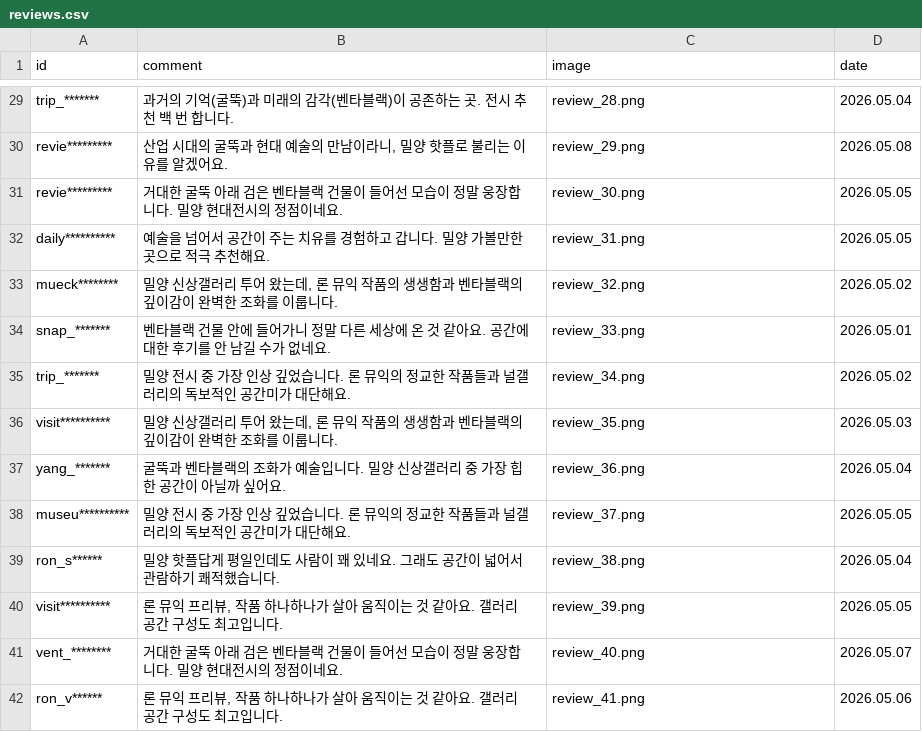
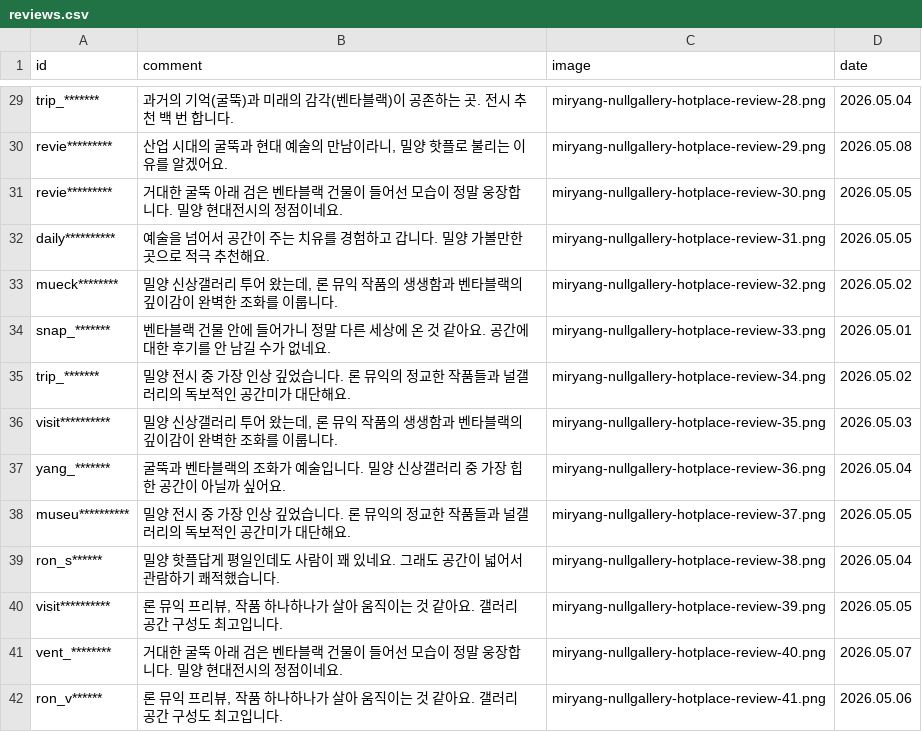
Before and after one commit to nullgallery/nullgallery, a CSV file: reviews.csv, drawn as a sheet; only a part is shown, gaps mark what is left out; the diff covers the shown part only; the diff names each change by its address in the sheet, - before the commit and + after, or states it on an @@ line.

Commit message:
SEO: Sync titles, update to nullgallery.kr domain, and optimize review image names for search

```diff
--- a/reviews.csv
+++ b/reviews.csv
-C29 (image): review_28.png
+C29 (image): miryang-nullgallery-hotplace-review-28.png
-C30 (image): review_29.png
+C30 (image): miryang-nullgallery-hotplace-review-29.png
-C31 (image): review_30.png
+C31 (image): miryang-nullgallery-hotplace-review-30.png
-C32 (image): review_31.png
+C32 (image): miryang-nullgallery-hotplace-review-31.png
-C33 (image): review_32.png
+C33 (image): miryang-nullgallery-hotplace-review-32.png
-C34 (image): review_33.png
+C34 (image): miryang-nullgallery-hotplace-review-33.png
-C35 (image): review_34.png
+C35 (image): miryang-nullgallery-hotplace-review-34.png
-C36 (image): review_35.png
+C36 (image): miryang-nullgallery-hotplace-review-35.png
-C37 (image): review_36.png
+C37 (image): miryang-nullgallery-hotplace-review-36.png
-C38 (image): review_37.png
+C38 (image): miryang-nullgallery-hotplace-review-37.png
-C39 (image): review_38.png
+C39 (image): miryang-nullgallery-hotplace-review-38.png
-C40 (image): review_39.png
+C40 (image): miryang-nullgallery-hotplace-review-39.png
-C41 (image): review_40.png
+C41 (image): miryang-nullgallery-hotplace-review-40.png
-C42 (image): review_41.png
+C42 (image): miryang-nullgallery-hotplace-review-41.png
```
Also changed, not shown: 27 edited cells elsewhere in this file, 50 other files.
